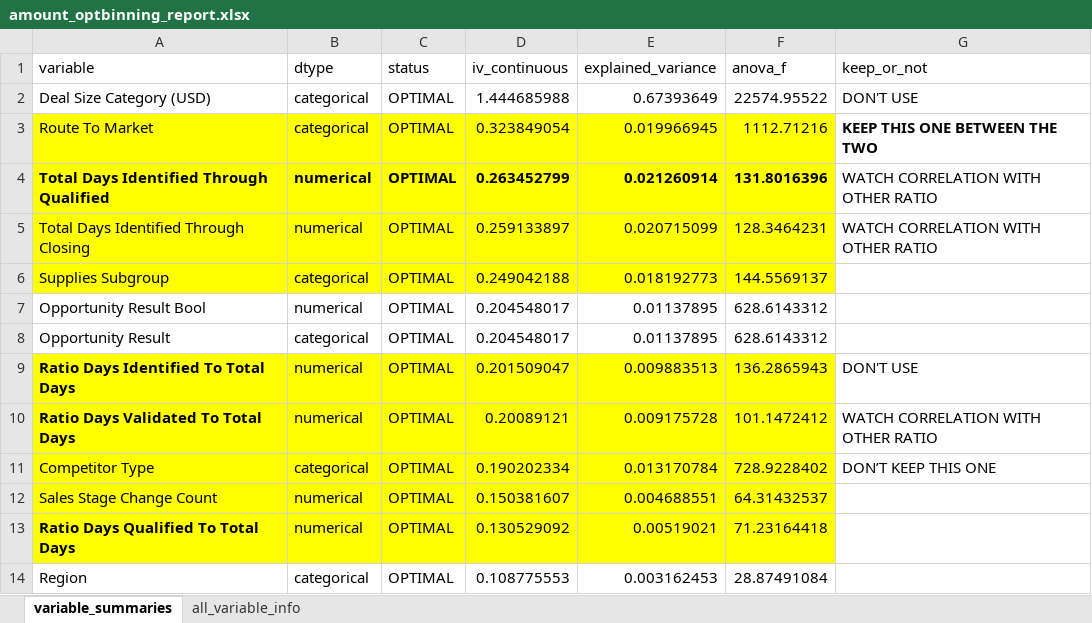
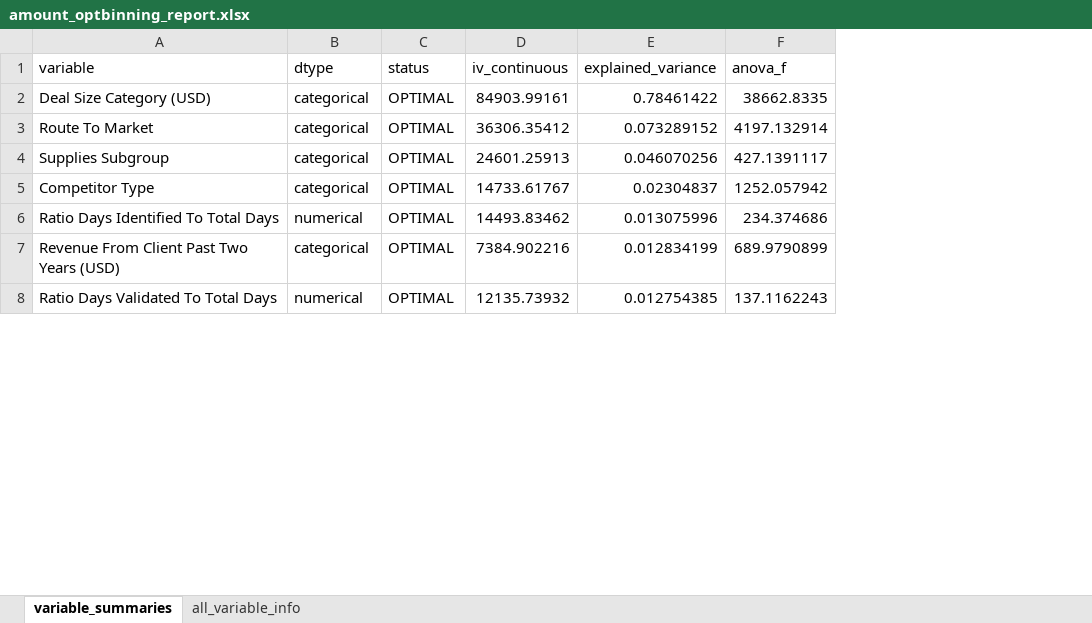
Before and after one commit to mrbungie/mib_cars_analysis, an Excel workbook: data/bivariate_info/amount_optbinning_report.xlsx, sheet variable_summaries, drawn as a sheet; only a part is shown; values as stored, in another font and other column widths than the file's, no borders; removed rows and columns are numbered as before the commit, all else as after; the diff covers the shown part only; the diff names each change by its address in the sheet, - before the commit and + after, or states it on an @@ line.

```diff
--- a/data/bivariate_info/amount_optbinning_report.xlsx (sheet variable_summaries)
+++ b/data/bivariate_info/amount_optbinning_report.xlsx (sheet variable_summaries)
-column G (keep_or_not), rows 2-3: DON'T USE | KEEP THIS ONE BETWEEN THE TWO; rows 9-10: DON'T USE | WATCH CORRELATION WITH OTHER RATIO
-D2 (iv_continuous): 1.444685988
+D2 (iv_continuous): 84903.99161
-E2 (explained_variance): 0.67393649
+E2 (explained_variance): 0.78461422
-F2 (anova_f): 22574.95522
+F2 (anova_f): 38662.8335
-A3:F3 fill: #FFFF00
+A3:F3 fill: none
-D3 (iv_continuous): 0.323849054
+D3 (iv_continuous): 36306.35412
-E3 (explained_variance): 0.019966945
+E3 (explained_variance): 0.073289152
-F3 (anova_f): 1112.71216
+F3 (anova_f): 4197.132914
-row 4: Total Days Identified Through Qualified | numerical | OPTIMAL | 0.263452799 | 0.021260914 | 131.8016396 | WATCH CORRELATION WITH OTHER RATIO
-row 5: Total Days Identified Through Closing | numerical | OPTIMAL | 0.259133897 | 0.020715099 | 128.3464231 | WATCH CORRELATION WITH OTHER RATIO
-A4:F4 fill: #FFFF00
+A4:F4 fill: none
-D4 (iv_continuous): 0.249042188
+D4 (iv_continuous): 24601.25913
-E4 (explained_variance): 0.018192773
+E4 (explained_variance): 0.046070256
-F4 (anova_f): 144.5569137
+F4 (anova_f): 427.1391117
-row 7: Opportunity Result Bool | numerical | OPTIMAL | 0.204548017 | 0.01137895 | 628.6143312
-row 8: Opportunity Result | categorical | OPTIMAL | 0.204548017 | 0.01137895 | 628.6143312
+row 5: Competitor Type | categorical | OPTIMAL | 14733.61767 | 0.02304837 | 1252.057942
-A6:F6 fill: #FFFF00
+A6:F6 fill: none
-A6 bold: on
+A6 bold: off
-D6 (iv_continuous): 0.201509047
+D6 (iv_continuous): 14493.83462
-E6 (explained_variance): 0.009883513
+E6 (explained_variance): 0.013075996
-F6 (anova_f): 136.2865943
+F6 (anova_f): 234.374686
+row 7: Revenue From Client Past Two Years (USD) | categorical | OPTIMAL | 7384.902216 | 0.012834199 | 689.9790899
-A8:F8 fill: #FFFF00
+A8:F8 fill: none
-A8 bold: on
+A8 bold: off
-D8 (iv_continuous): 0.20089121
+D8 (iv_continuous): 12135.73932
-E8 (explained_variance): 0.009175728
+E8 (explained_variance): 0.012754385
-F8 (anova_f): 101.1472412
+F8 (anova_f): 137.1162243
-row 11: Competitor Type | categorical | OPTIMAL | 0.190202334 | 0.013170784 | 728.9228402 | DON’T KEEP THIS ONE
-row 12: Sales Stage Change Count | numerical | OPTIMAL | 0.150381607 | 0.004688551 | 64.31432537
-row 13: Ratio Days Qualified To Total Days | numerical | OPTIMAL | 0.130529092 | 0.00519021 | 71.23164418
-row 14: Region | categorical | OPTIMAL | 0.108775553 | 0.003162453 | 28.87491084
```
Also changed, not shown: 7 added rows, 1 removed row, 12 edited cells and cell formats elsewhere in this sheet, sheet all_variable_info, hidden cells, charts or pictures, 5 other files.
